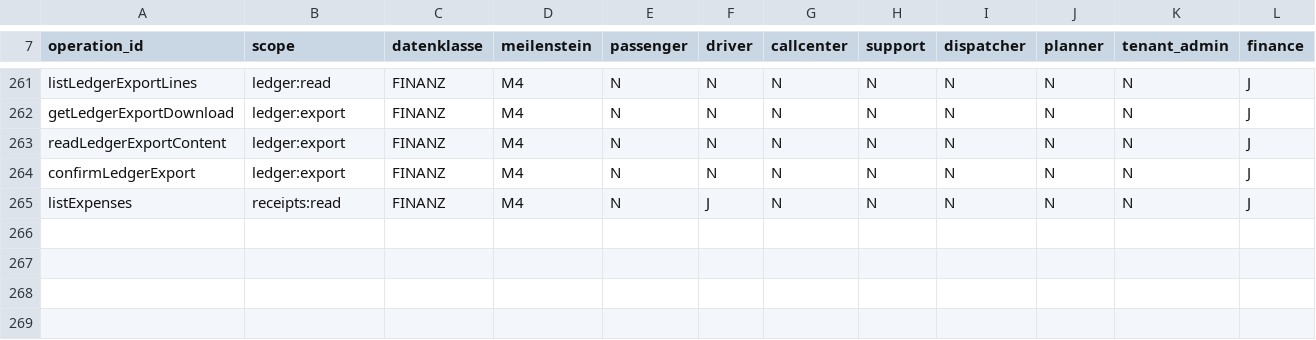
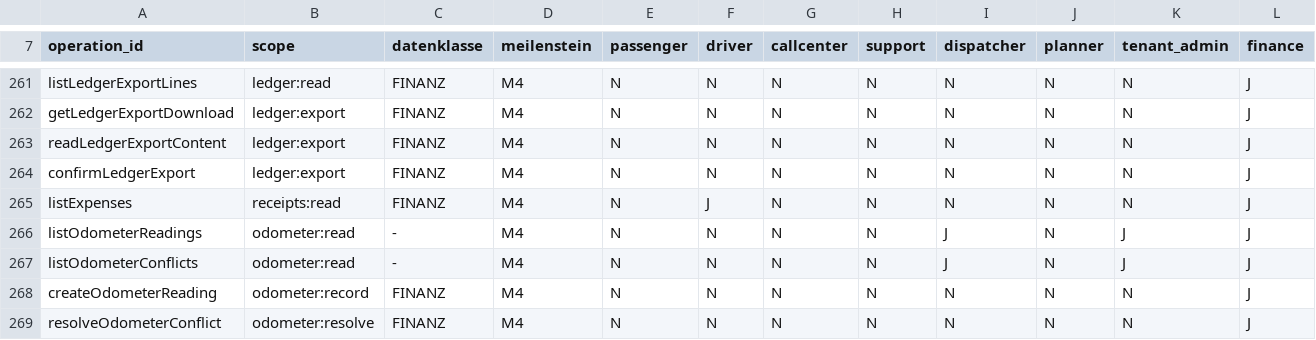
Before and after one commit to DataHub-Chiemgau/TAKTOVIA, a CSV file: backend/modules/identity/src/main/resources/rechtematrix/rechtematrix.csv, drawn as a sheet; only a part is shown, gaps mark what is left out; rows hold the shown columns only; the diff names each change by its address in the sheet, - before the commit and + after, or states it on an @@ line.

```diff
--- a/backend/modules/identity/src/main/resources/rechtematrix/rechtematrix.csv
+++ b/backend/modules/identity/src/main/resources/rechtematrix/rechtematrix.csv
+row 266: listOdometerReadings | odometer:read | - | M4 | N | N | N | N | J | N | J | J
+row 267: listOdometerConflicts | odometer:read | - | M4 | N | N | N | N | J | N | J | J
+row 268: createOdometerReading | odometer:record | FINANZ | M4 | N | N | N | N | N | N | N | J
+row 269: resolveOdometerConflict | odometer:resolve | FINANZ | M4 | N | N | N | N | N | N | N | J
```
Also changed, not shown: db/m4_tabellenkatalog.csv, 32 other files.
